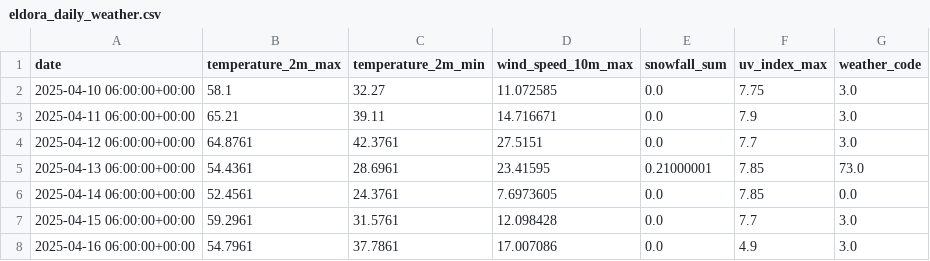
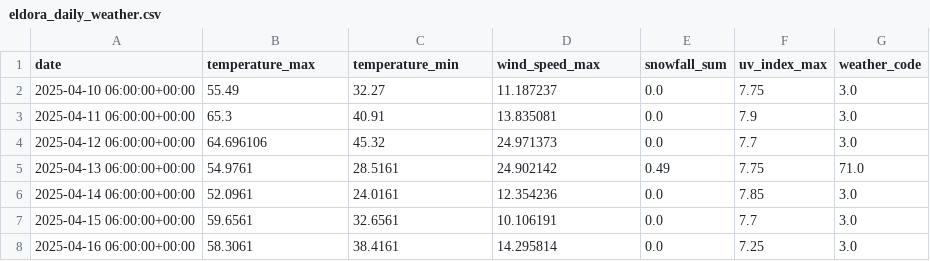
Before and after one commit to Blocherge/CSCI3308-014-02-Group-Project, a CSV file: ProjectSourceCode/Api_Implementation/output/eldora_daily_weather.csv, drawn as a sheet.

```diff
--- a/ProjectSourceCode/Api_Implementation/output/eldora_daily_weather.csv
+++ b/ProjectSourceCode/Api_Implementation/output/eldora_daily_weather.csv
@@ -1,8 +1,8 @@
-date,temperature_2m_max,temperature_2m_min,wind_speed_10m_max,snowfall_sum,uv_index_max,weather_code
-2025-04-10 06:00:00+00:00,58.1,32.27,11.072585,0.0,7.75,3.0
-2025-04-11 06:00:00+00:00,65.21,39.11,14.716671,0.0,7.9,3.0
-2025-04-12 06:00:00+00:00,64.8761,42.3761,27.5151,0.0,7.7,3.0
-2025-04-13 06:00:00+00:00,54.4361,28.6961,23.41595,0.21000001,7.85,73.0
-2025-04-14 06:00:00+00:00,52.4561,24.3761,7.6973605,0.0,7.85,0.0
-2025-04-15 06:00:00+00:00,59.2961,31.5761,12.098428,0.0,7.7,3.0
-2025-04-16 06:00:00+00:00,54.7961,37.7861,17.007086,0.0,4.9,3.0
+date,temperature_max,temperature_min,wind_speed_max,snowfall_sum,uv_index_max,weather_code
+2025-04-10 06:00:00+00:00,55.49,32.27,11.187237,0.0,7.75,3.0
+2025-04-11 06:00:00+00:00,65.3,40.91,13.835081,0.0,7.9,3.0
+2025-04-12 06:00:00+00:00,64.696106,45.32,24.971373,0.0,7.7,3.0
+2025-04-13 06:00:00+00:00,54.9761,28.5161,24.902142,0.49,7.75,71.0
+2025-04-14 06:00:00+00:00,52.0961,24.0161,12.354236,0.0,7.85,3.0
+2025-04-15 06:00:00+00:00,59.6561,32.6561,10.106191,0.0,7.7,3.0
+2025-04-16 06:00:00+00:00,58.3061,38.4161,14.295814,0.0,7.25,3.0
```
Also changed, not shown: ProjectSourceCode/Api_Implementation/output/copper_daily_weather.csv, ProjectSourceCode/Api_Implementation/output/steamboat_daily_weather.csv, 8 other files.
